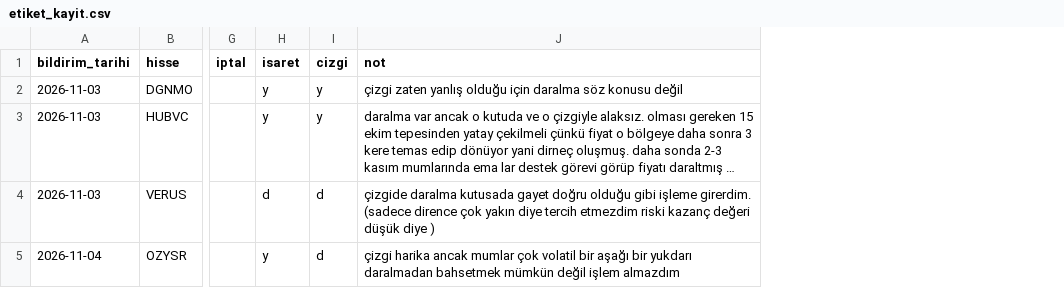
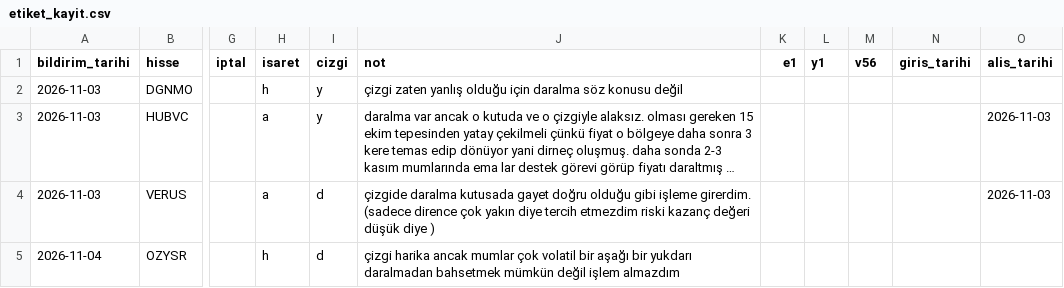
Before and after one commit to habibokay44-cyber/Daralma-bot, a CSV file: state/etiket_kayit.csv, drawn as a sheet; only a part is shown, gaps mark what is left out; long unchanged cells end in …; the diff names each change by its address in the sheet, - before the commit and + after, or states it on an @@ line.

Commit message:
isaretler islendi

```diff
--- a/state/etiket_kayit.csv
+++ b/state/etiket_kayit.csv
+column K (e1), empty
+column L (y1), empty
+column M (v56), empty
+column N (giris_tarihi), empty
+column O (alis_tarihi), rows 3-4: 2026-11-03 | 2026-11-03
-H2 (isaret): y
+H2 (isaret): h
-H3 (isaret): y
+H3 (isaret): a
-H4 (isaret): d
+H4 (isaret): a
-H5 (isaret): y
+H5 (isaret): h
```
Also changed, not shown: 1 other file.
